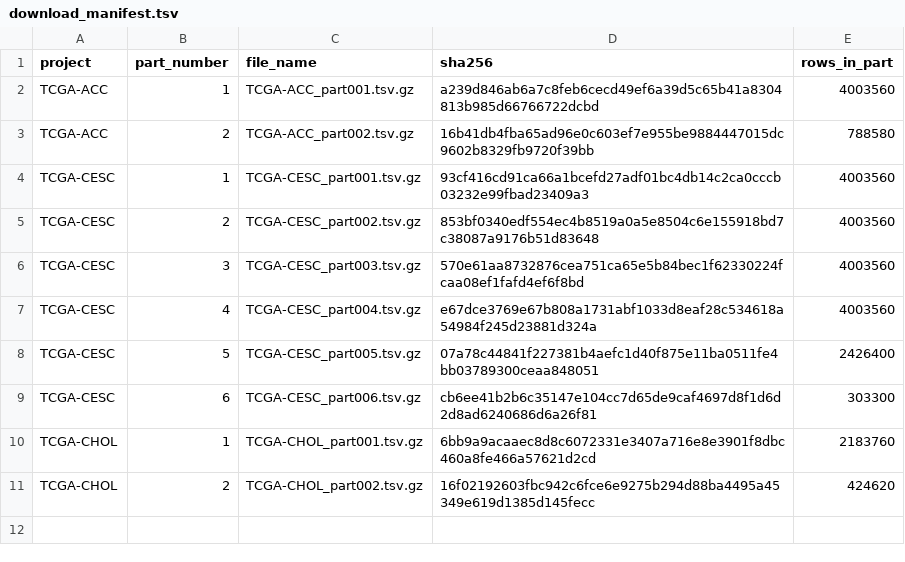
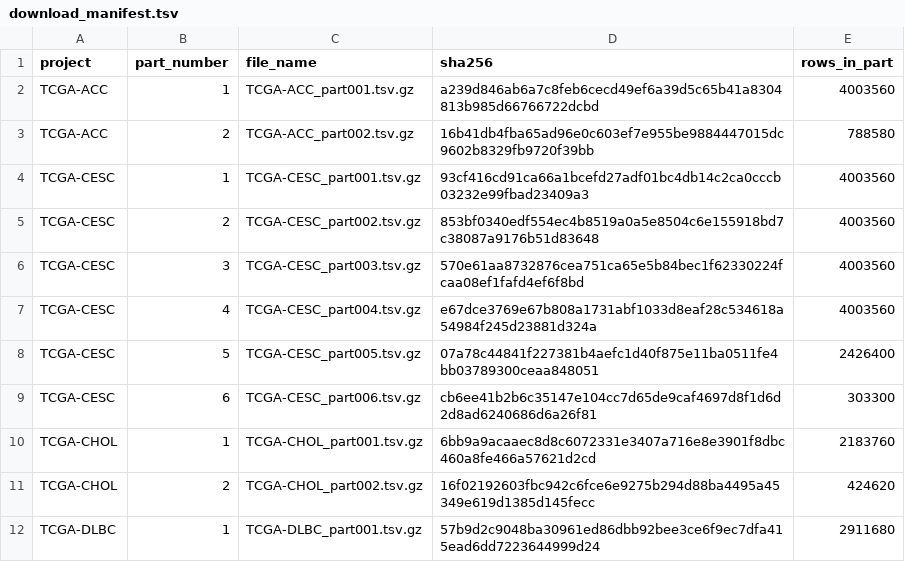
Before and after one commit to emailforgabrielle-commits/tcga-expression-rebuild-receipts, a TSV file: download_manifest.tsv, drawn as a sheet; the diff names each change by its address in the sheet, - before the commit and + after, or states it on an @@ line.

Commit message:
update: download manifest

```diff
--- a/download_manifest.tsv
+++ b/download_manifest.tsv
+row 12: TCGA-DLBC | 1 | TCGA-DLBC_part001.tsv.gz | 57b9d2c9048ba30961ed86dbb92bee3ce6f9ec7dfa415ead6dd7223644999d24 | 2911680
```
